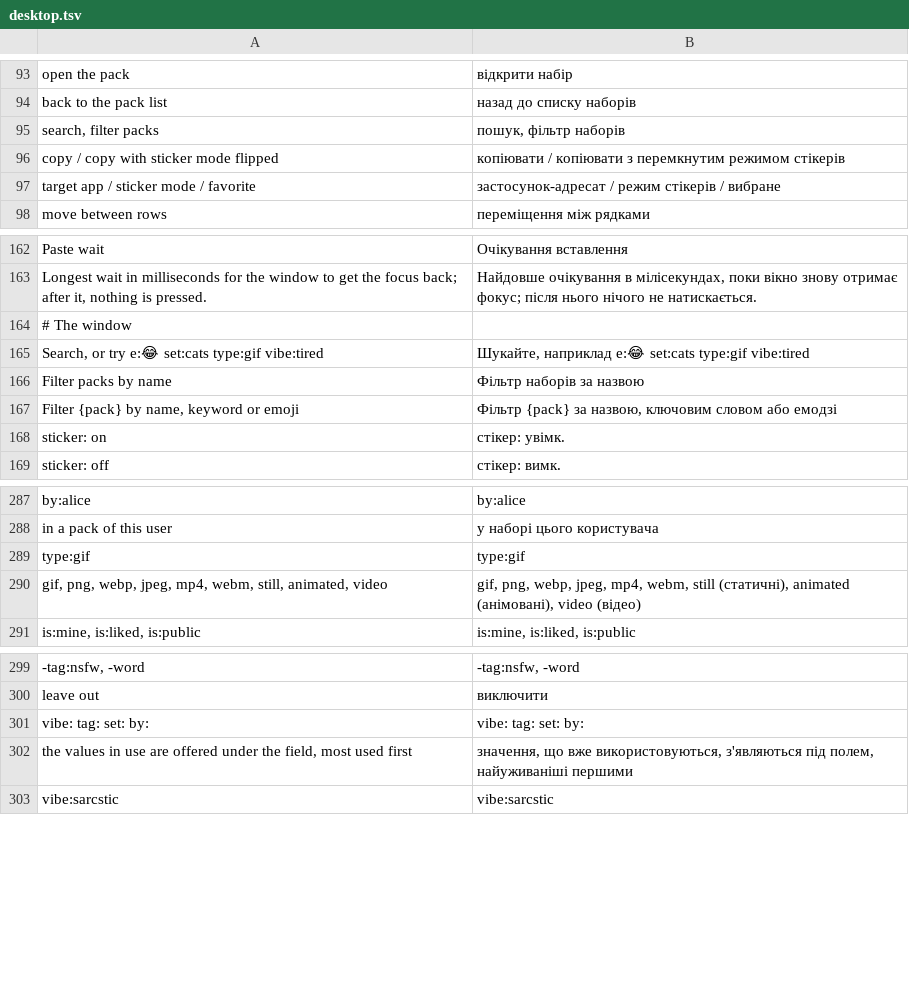
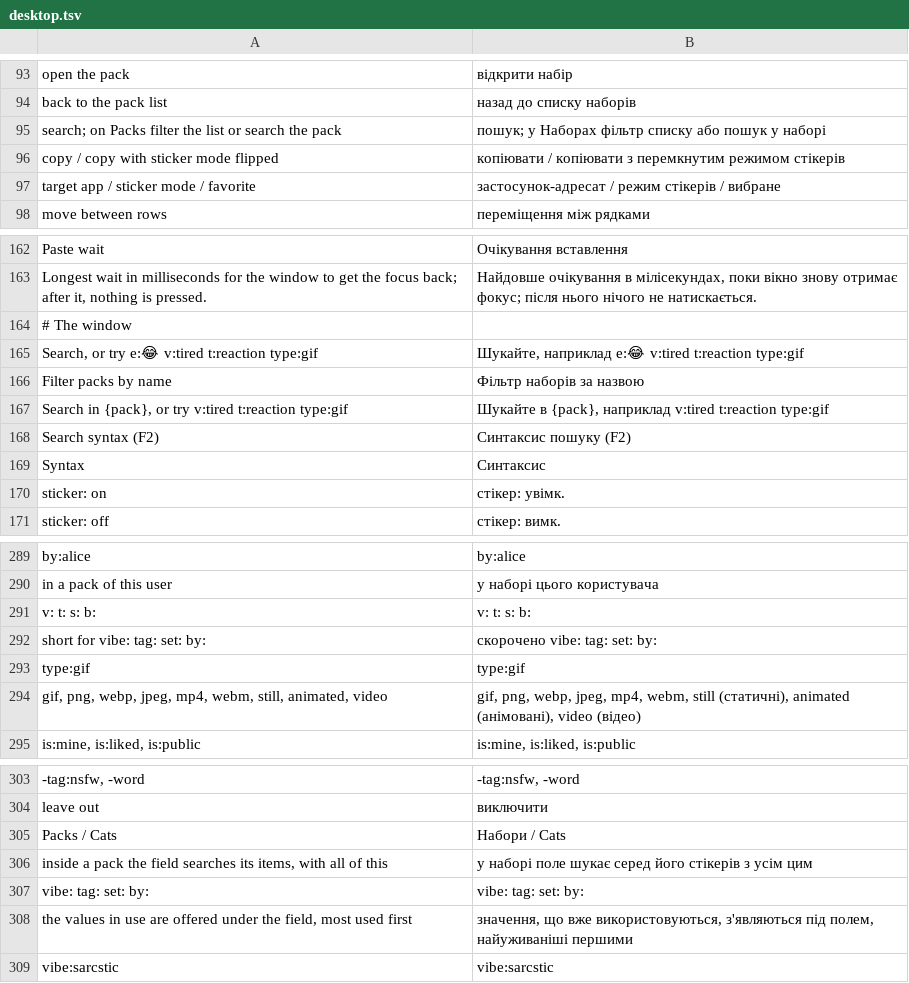
Before and after one commit to Dolfost/stickpile, a TSV file: crates/stickpile-i18n/catalog/uk/desktop.tsv, drawn as a sheet; only a part is shown, gaps mark what is left out; removed rows and columns are numbered as before the commit, all else as after; the diff names each change by its address in the sheet, - before the commit and + after, or states it on an @@ line.

Commit message:
Search an opened pack with the whole syntax and add a syntax button
The field inside an opened pack ran a substring filter, so vibe:tired,
type:gif, -tag:nsfw and the rest found nothing there. It now searches
the pack's items with the search index the server and the offline
search use (stickpile_quick::within), over those items only: filters,
is:liked, q>70 and sort: work, words are ranked with typos forgiven,
and a word found anywhere in a name, keyword, emoji or tag still
matches as before. The pack's own name is no word to search for.

The suggestions, Tab completion and half-typed values work in the pack
too, the pack's values first; v:, t:, s: and b: offer what the long
keys do. The vocabulary carries the viewer's username for is:mine.

A Syntax button next to the search field (GTK and macOS) shows the
syntax help, as F2 does; the help lists the short keys and the search
inside a pack, and the placeholders show them.

```diff
--- a/crates/stickpile-i18n/catalog/uk/desktop.tsv
+++ b/crates/stickpile-i18n/catalog/uk/desktop.tsv
-row 95: search, filter packs | пошук, фільтр наборів
+row 95: search; on Packs filter the list or search the pack | пошук; у Наборах фільтр списку або пошук у наборі
-A165: …try e:😂 set:cats type:gif vibe:tired
+A165: …try e:😂 v:tired t:reaction type:gif
-B165: …наприклад e:😂 set:cats type:gif vibe:tired
+B165: …наприклад e:😂 v:tired t:reaction type:gif
-row 167: Filter {pack} by name, keyword or emoji | Фільтр {pack} за назвою, ключовим словом або емодзі
+row 167: Search in {pack}, or try v:tired t:reaction type:gif | Шукайте в {pack}, наприклад v:tired t:reaction type:gif
+row 168: Search syntax (F2) | Синтаксис пошуку (F2)
+row 169: Syntax | Синтаксис
+row 291: v: t: s: b: | v: t: s: b:
+row 292: short for vibe: tag: set: by: | скорочено vibe: tag: set: by:
+row 305: Packs / Cats | Набори / Cats
+row 306: inside a pack the field searches its items, with all of this | у наборі поле шукає серед його стікерів з усім цим
```
Also changed, not shown: 19 other files.
